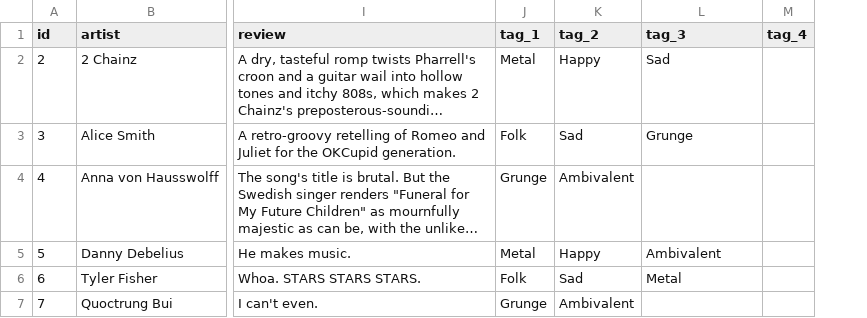
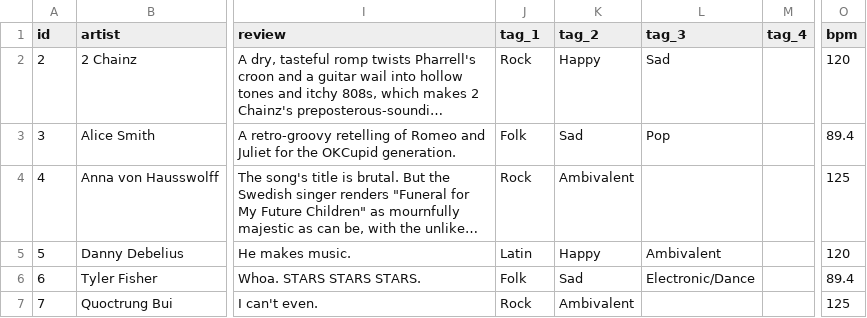
Before and after one commit to nprapps/bestsongs14, a CSV file: data/songs.csv, drawn as a sheet; only a part is shown, gaps mark what is left out; long unchanged cells end in …; the diff names each change by its address in the sheet, - before the commit and + after, or states it on an @@ line.

Commit message:
Use music homepage genre tag cloud for initial genre list. Separate genre and mood tags in playlist filter

```diff
--- a/data/songs.csv
+++ b/data/songs.csv
+column O (bpm), rows 2-7: 120 | 89.4 | 125 | 120 | 89.4 | 125
-J2 (tag_1): Metal
+J2 (tag_1): Rock
-L3 (tag_3): Grunge
+L3 (tag_3): Pop
-J4 (tag_1): Grunge
+J4 (tag_1): Rock
-J5 (tag_1): Metal
+J5 (tag_1): Latin
-L6 (tag_3): Metal
+L6 (tag_3): Electronic/Dance
-J7 (tag_1): Grunge
+J7 (tag_1): Rock
```
Also changed, not shown: 5 other files.
